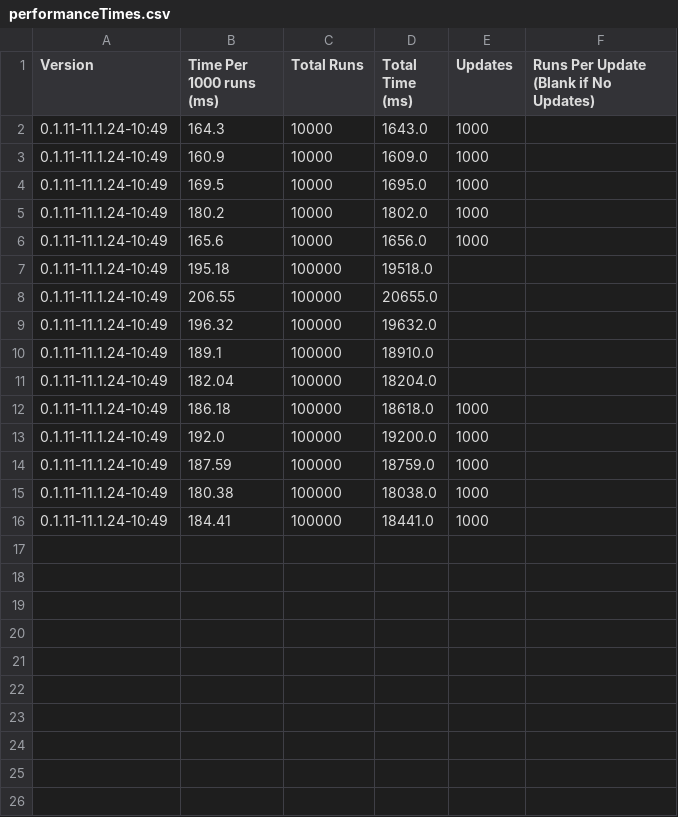
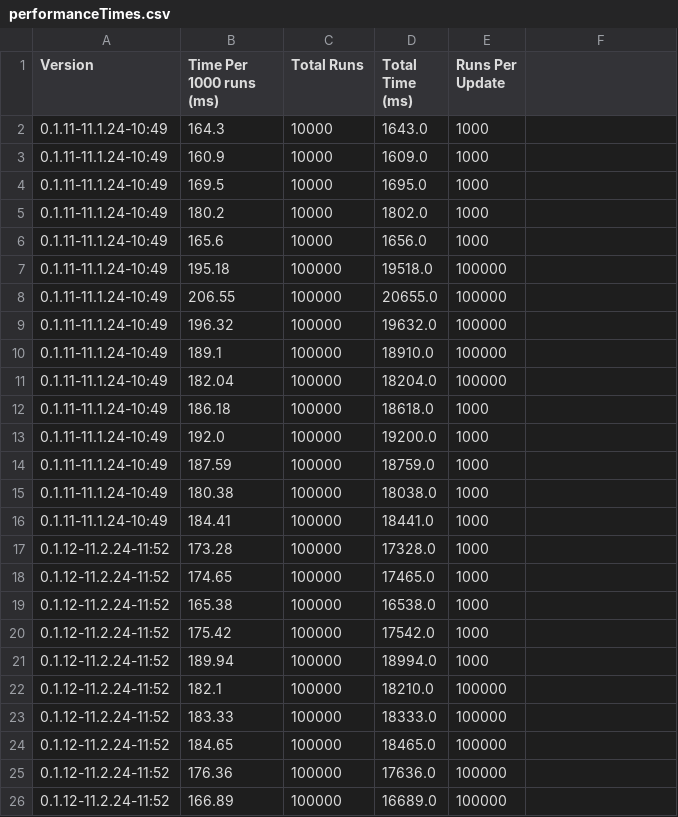
Before and after one commit to leapingturtlefrog/Othello-Trainer, a CSV file: src/main/resources/othellotrainer/data/performanceTimes.csv, drawn as a sheet.

Commit message:
move variables, add data

```diff
--- a/src/main/resources/othellotrainer/data/performanceTimes.csv
+++ b/src/main/resources/othellotrainer/data/performanceTimes.csv
@@ -1,2 +1,2 @@
-Version, Time Per 1000 runs (ms), Total Runs, Total Time (ms), Updates, Runs Per Update (Blank if No Updates)
+Version, Time Per 1000 runs (ms), Total Runs, Total Time (ms), Runs Per Update
 0.1.11-11.1.24-10:49,164.3,10000,1643.0,1000
@@ -6,7 +6,7 @@ Version, Time Per 1000 runs (ms), Total Runs, Total Time (ms), Updates, Runs Per
 0.1.11-11.1.24-10:49,165.6,10000,1656.0,1000
-0.1.11-11.1.24-10:49,195.18,100000,19518.0,
-0.1.11-11.1.24-10:49,206.55,100000,20655.0,
-0.1.11-11.1.24-10:49,196.32,100000,19632.0,
-0.1.11-11.1.24-10:49,189.1,100000,18910.0,
-0.1.11-11.1.24-10:49,182.04,100000,18204.0,
+0.1.11-11.1.24-10:49,195.18,100000,19518.0,100000
+0.1.11-11.1.24-10:49,206.55,100000,20655.0,100000
+0.1.11-11.1.24-10:49,196.32,100000,19632.0,100000
+0.1.11-11.1.24-10:49,189.1,100000,18910.0,100000
+0.1.11-11.1.24-10:49,182.04,100000,18204.0,100000
 0.1.11-11.1.24-10:49,186.18,100000,18618.0,1000
@@ -16 +16,11 @@ Version, Time Per 1000 runs (ms), Total Runs, Total Time (ms), Updates, Runs Per
 0.1.11-11.1.24-10:49,184.41,100000,18441.0,1000
+0.1.12-11.2.24-11:52,173.28,100000,17328.0,1000
+0.1.12-11.2.24-11:52,174.65,100000,17465.0,1000
+0.1.12-11.2.24-11:52,165.38,100000,16538.0,1000
+0.1.12-11.2.24-11:52,175.42,100000,17542.0,1000
+0.1.12-11.2.24-11:52,189.94,100000,18994.0,1000
+0.1.12-11.2.24-11:52,182.1,100000,18210.0,100000
+0.1.12-11.2.24-11:52,183.33,100000,18333.0,100000
+0.1.12-11.2.24-11:52,184.65,100000,18465.0,100000
+0.1.12-11.2.24-11:52,176.36,100000,17636.0,100000
+0.1.12-11.2.24-11:52,166.89,100000,16689.0,100000
```
Also changed, not shown: 1 other file.
